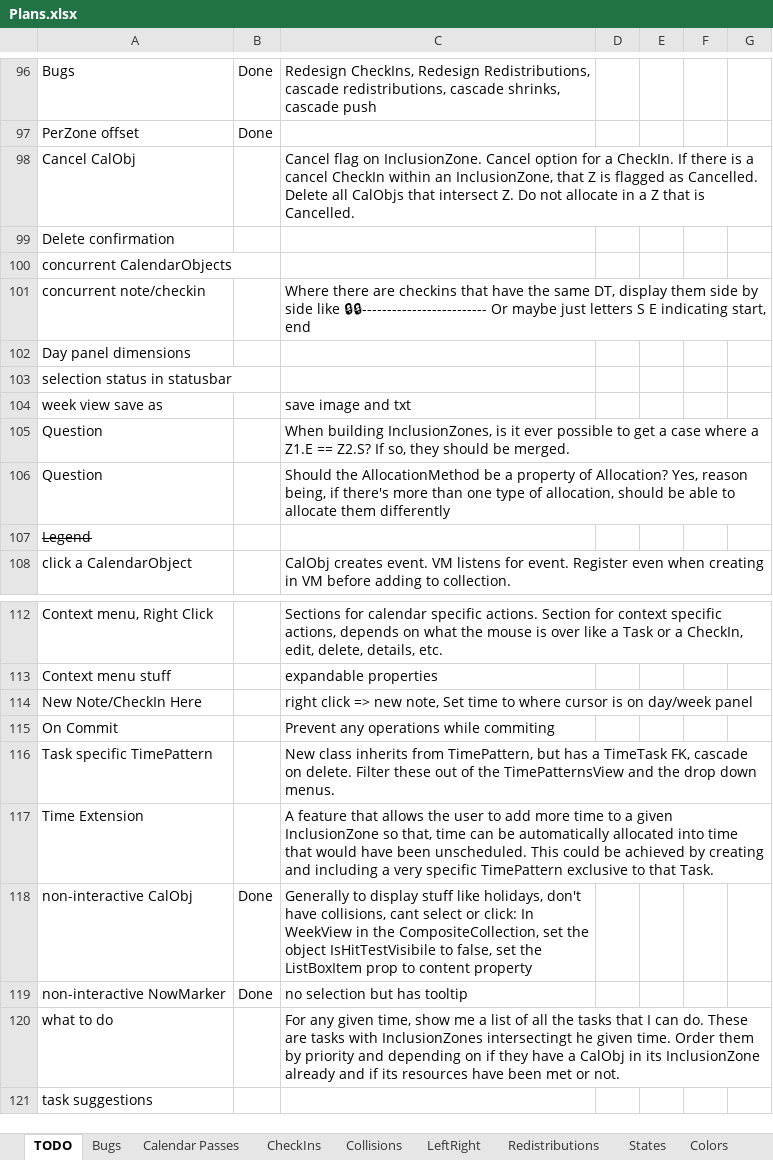
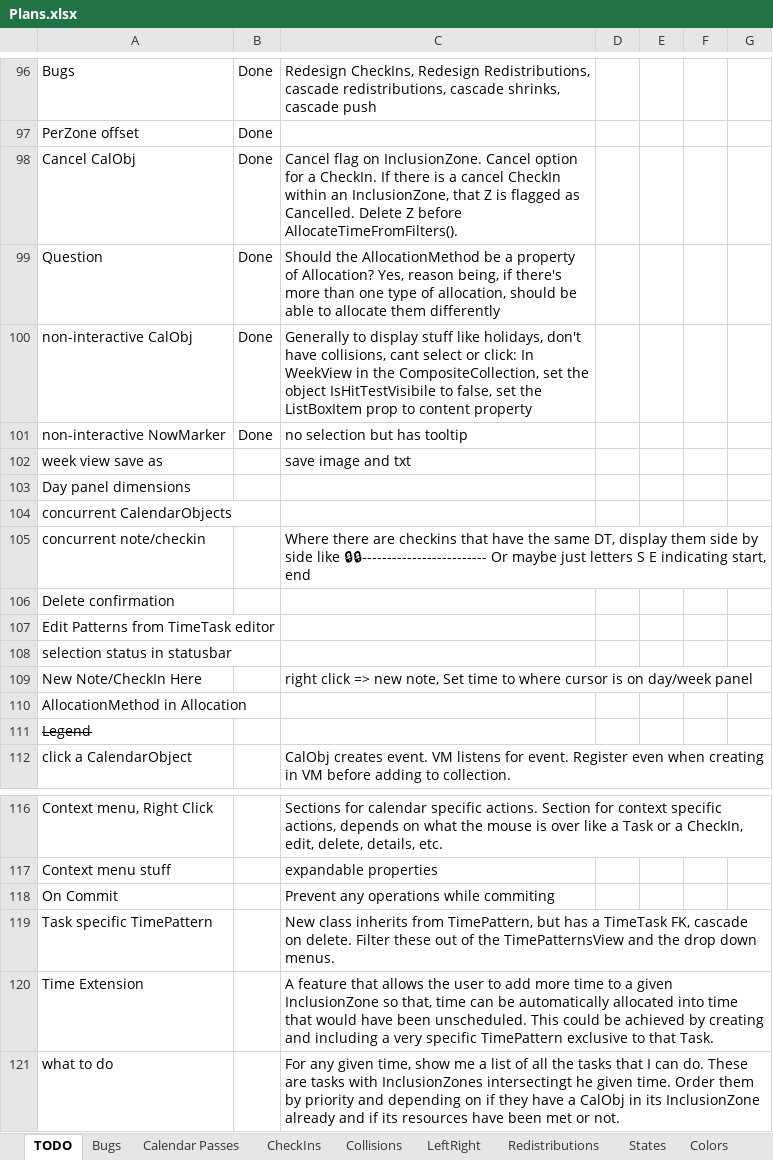
Before and after one commit to NuCode1497/TimekeeperWPF, an Excel workbook: Plans.xlsx, sheet TODO, drawn as a sheet; only a part is shown, gaps mark what is left out; the shorter side is filled out with more unchanged rows; values as stored, in another font and other column widths than the file's, no borders; conditional formats and table styles not drawn; removed rows and columns are numbered as before the commit, all else as after; the diff names each change by its address in the sheet, - before the commit and + after, or states it on an @@ line.

Commit message:
CheckIn Cancel

```diff
--- a/Plans.xlsx (sheet TODO)
+++ b/Plans.xlsx (sheet TODO)
-B98: (empty)
+B98: Done
-C98: …Cancelled. Delete all CalObjs that intersect Z. Do not allocate in a Z that is Cancelled.
+C98: …Cancelled. Delete Z before AllocateTimeFromFilters().
+row 99: Question | Done | Should the AllocationMethod be a property of Allocation? Yes, reason being, if there's more than one type of allocation, should be able to allocate them differently
@@ row 118 moved to row 100: non-interactive CalObj @@
@@ row 119 moved to row 101: non-interactive NowMarker @@
@@ row 104 moved to row 102: week view save as @@
+row 103: Day panel dimensions
@@ row 99 moved to row 106: Delete confirmation @@
-A107: Day panel dimensions
+A107: Edit Patterns from TimeTask editor
-row 105: Question |  | When building InclusionZones, is it ever possible to get a case where a Z1.E == Z2.S? If so, they should be merged.
-row 106: Question |  | Should the AllocationMethod be a property of Allocation? Yes, reason being, if there's more than one type of allocation, should be able to allocate them differently
@@ row 114 moved to row 109: New Note/CheckIn Here @@
+row 110: AllocationMethod in Allocation
```
Also changed, not shown: sheet Bugs, 14 other files.
